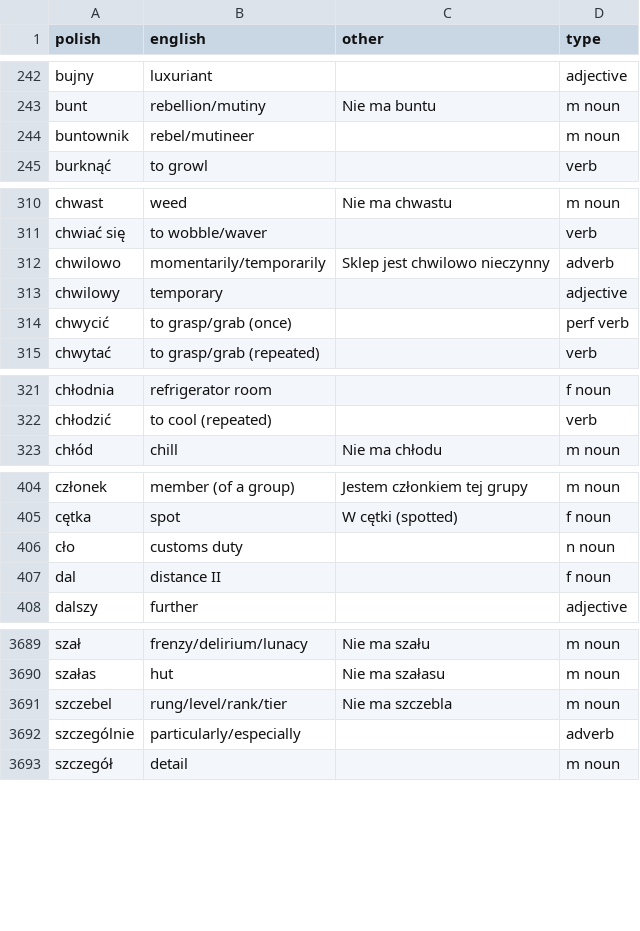
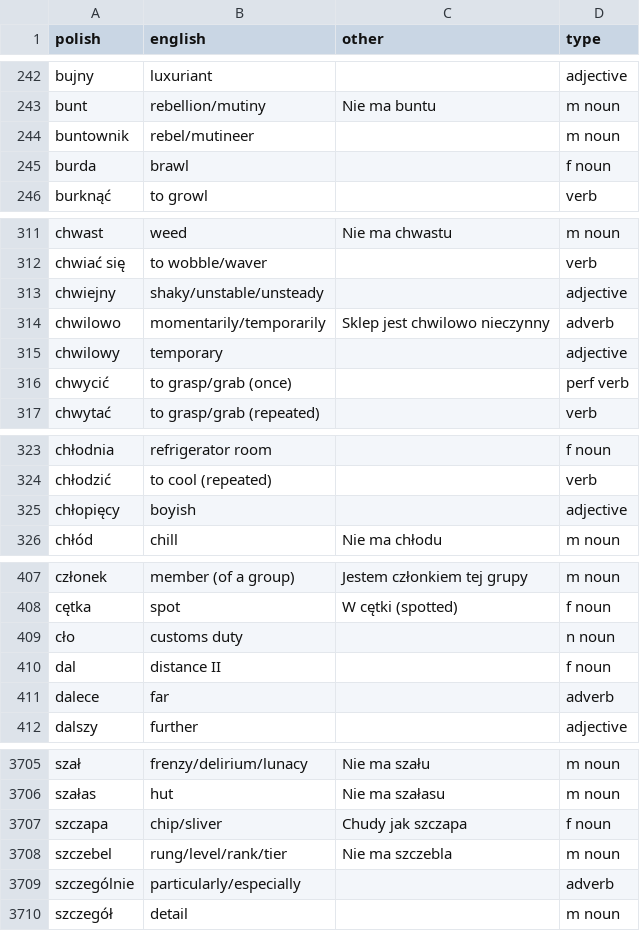
Before and after one commit to mikemcgowan/memrise-scraper-scala, a CSV file: memrise_database.csv, drawn as a sheet; only a part is shown, gaps mark what is left out; the diff covers the shown part only.

```diff
--- a/memrise_database.csv
+++ b/memrise_database.csv
@@ -244,2 +244,3 @@ bunt,rebellion/mutiny,Nie ma buntu,m noun
 buntownik,rebel/mutineer,,m noun
+burda,brawl,,f noun
 burknąć,to growl,,verb
@@ -311,2 +312,3 @@ chwast,weed,Nie ma chwastu,m noun
 chwiać się,to wobble/waver,,verb
+chwiejny,shaky/unstable/unsteady,,adjective
 chwilowo,momentarily/temporarily,Sklep jest chwilowo nieczynny,adverb
@@ -322,2 +324,3 @@ chłodnia,refrigerator room,,f noun
 chłodzić,to cool (repeated),,verb
+chłopięcy,boyish,,adjective
 chłód,chill,Nie ma chłodu,m noun
@@ -407,2 +410,3 @@ cło,customs duty,,n noun
 dal,distance II,,f noun
+dalece,far,,adverb
 dalszy,further,,adjective
@@ -3690,2 +3706,3 @@ szał,frenzy/delirium/lunacy,Nie ma szału,m noun
 szałas,hut,Nie ma szałasu,m noun
+szczapa,chip/sliver,Chudy jak szczapa,f noun
 szczebel,rung/level/rank/tier,Nie ma szczebla,m noun
```
Also changed, not shown: 16 added rows, 1 removed row and 1 edited cell elsewhere in this file, memrise_levels.csv.
